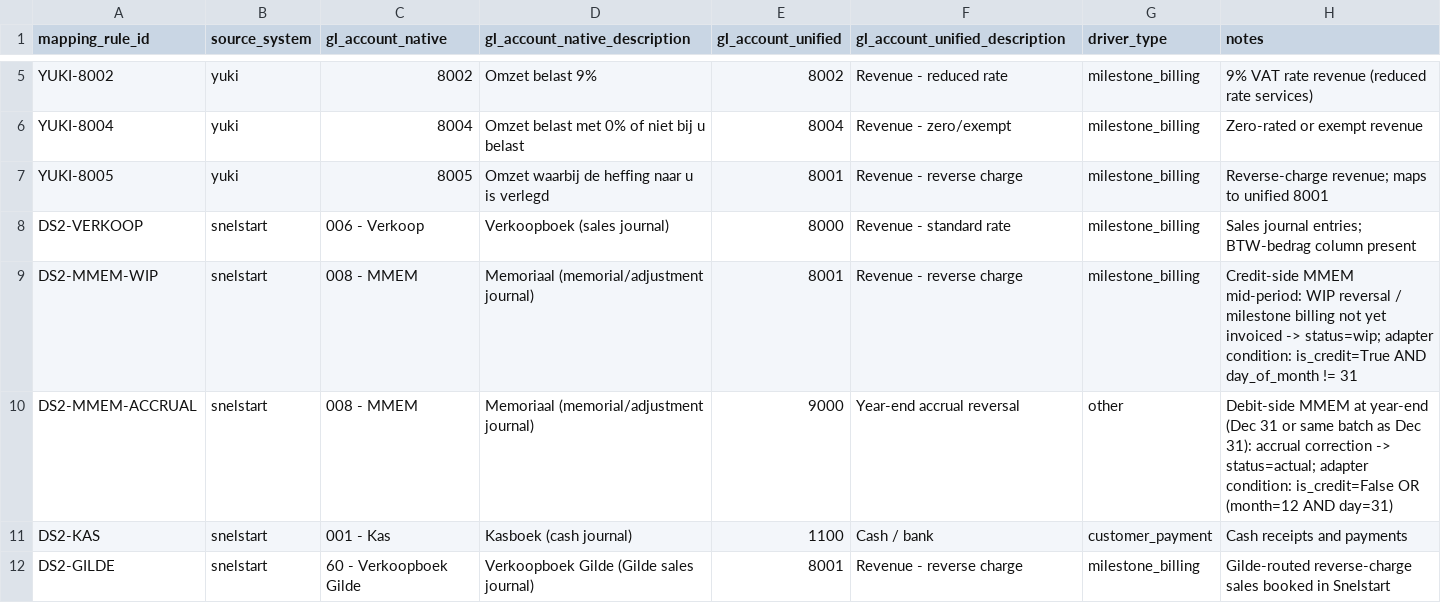
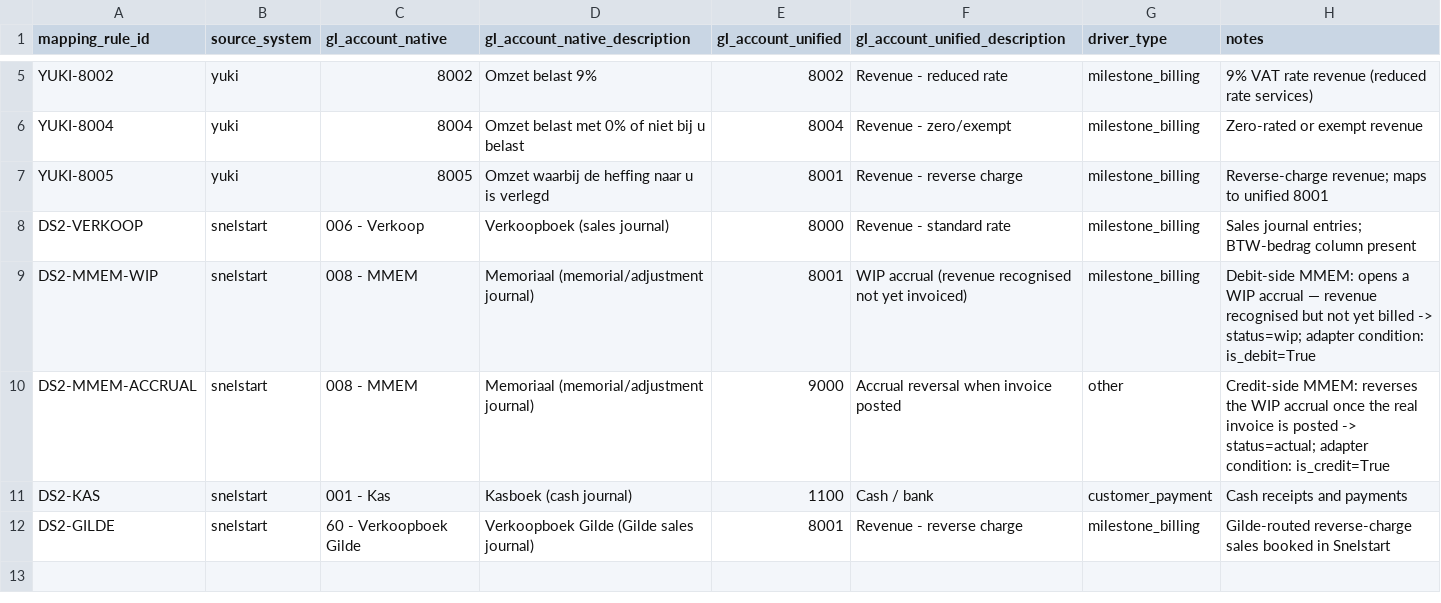
Before and after one commit to josemacontrerasp-arch/HAARLEM, a CSV file: data/gl_mapping.csv, drawn as a sheet; only a part is shown, gaps mark what is left out.

```diff
--- a/data/gl_mapping.csv
+++ b/data/gl_mapping.csv
@@ -8,4 +8,4 @@ YUKI-8005,yuki,8005,Omzet waarbij de heffing naar u is verlegd,8001,Revenue - re
 DS2-VERKOOP,snelstart,006 - Verkoop,Verkoopboek (sales journal),8000,Revenue - standard rate,milestone_billing,Sales journal entries; BTW-bedrag column present
-DS2-MMEM-WIP,snelstart,008 - MMEM,Memoriaal (memorial/adjustment journal),8001,Revenue - reverse charge,milestone_billing,Credit-side MMEM mid-period: WIP reversal / milestone billing not yet invoiced -> status=wip; adapter condition: is_credit=True AND day_of_month != 31
-DS2-MMEM-ACCRUAL,snelstart,008 - MMEM,Memoriaal (memorial/adjustment journal),9000,Year-end accrual reversal,other,Debit-side MMEM at year-end (Dec 31 or same batch as Dec 31): accrual correction -> status=actual; adapter condition: is_credit=False OR (month=12 AND day=31)
+DS2-MMEM-WIP,snelstart,008 - MMEM,Memoriaal (memorial/adjustment journal),8001,WIP accrual (revenue recognised not yet invoiced),milestone_billing,Debit-side MMEM: opens a WIP accrual — revenue recognised but not yet billed -> status=wip; adapter condition: is_debit=True
+DS2-MMEM-ACCRUAL,snelstart,008 - MMEM,Memoriaal (memorial/adjustment journal),9000,Accrual reversal when invoice posted,other,Credit-side MMEM: reverses the WIP accrual once the real invoice is posted -> status=actual; adapter condition: is_credit=True
 DS2-KAS,snelstart,001 - Kas,Kasboek (cash journal),1100,Cash / bank,customer_payment,Cash receipts and payments
```
Also changed, not shown: 2 other files.
